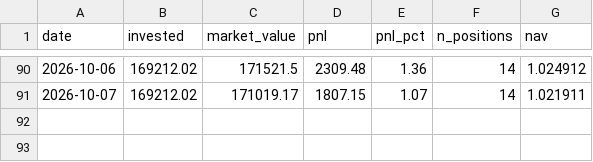
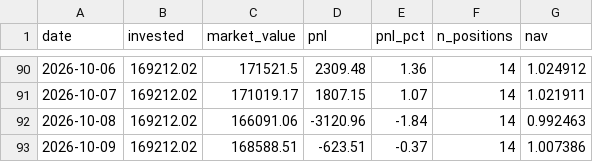
Before and after one commit to zeevandeep/trading-dashboard, a CSV file: data/live/smallcap_momentum_v2_live/equity.csv, drawn as a sheet; only a part is shown, gaps mark what is left out; the diff names each change by its address in the sheet, - before the commit and + after, or states it on an @@ line.

```diff
--- a/data/live/smallcap_momentum_v2_live/equity.csv
+++ b/data/live/smallcap_momentum_v2_live/equity.csv
+row 92: 2026-10-08 | 169212.02 | 166091.06 | -3120.96 | -1.84 | 14 | 0.992463
+row 93: 2026-10-09 | 169212.02 | 168588.51 | -623.51 | -0.37 | 14 | 1.007386
```
Also changed, not shown: data/live/smallcap_momentum_v2_live/positions.csv, data/paper/smallcap_momentum_v2/equity.csv, 1 other file.
